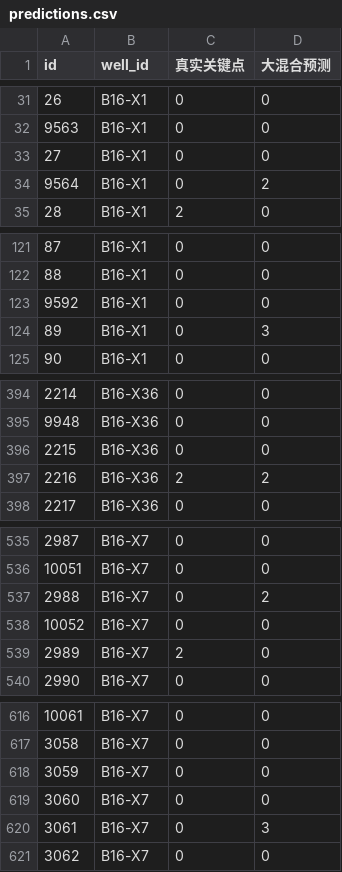
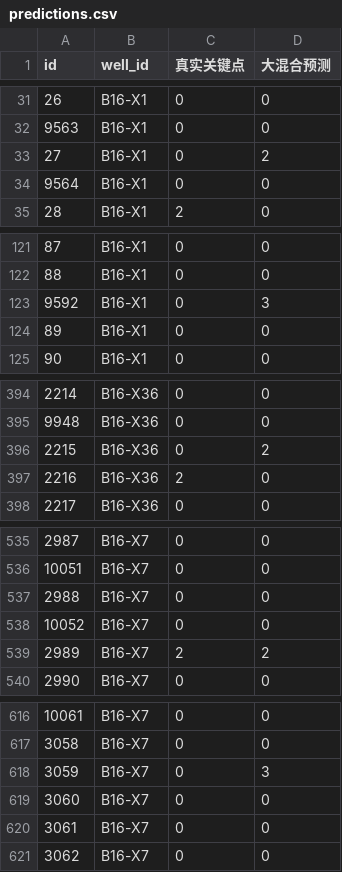
Before and after one commit to wanan3847/wellbore_trajectory, a CSV file: eval_results/predictions.csv, drawn as a sheet; only a part is shown, gaps mark what is left out; the diff covers the shown part only.

```diff
--- a/eval_results/predictions.csv
+++ b/eval_results/predictions.csv
@@ -32,4 +32,4 @@
 9563,B16-X1,0,0
-27,B16-X1,0,0
-9564,B16-X1,0,2
+27,B16-X1,0,2
+9564,B16-X1,0,0
 28,B16-X1,2,0
@@ -122,4 +122,4 @@
 88,B16-X1,0,0
-9592,B16-X1,0,0
-89,B16-X1,0,3
+9592,B16-X1,0,3
+89,B16-X1,0,0
 90,B16-X1,0,0
@@ -395,4 +395,4 @@
 9948,B16-X36,0,0
-2215,B16-X36,0,0
-2216,B16-X36,2,2
+2215,B16-X36,0,2
+2216,B16-X36,2,0
 2217,B16-X36,0,0
@@ -536,5 +536,5 @@
 10051,B16-X7,0,0
-2988,B16-X7,0,2
+2988,B16-X7,0,0
 10052,B16-X7,0,0
-2989,B16-X7,2,0
+2989,B16-X7,2,2
 2990,B16-X7,0,0
@@ -617,5 +617,5 @@
 3058,B16-X7,0,0
-3059,B16-X7,0,0
+3059,B16-X7,0,3
 3060,B16-X7,0,0
-3061,B16-X7,0,3
+3061,B16-X7,0,0
 3062,B16-X7,0,0
```
Also changed, not shown: 7 edited cells elsewhere in this file, 10 other files.
